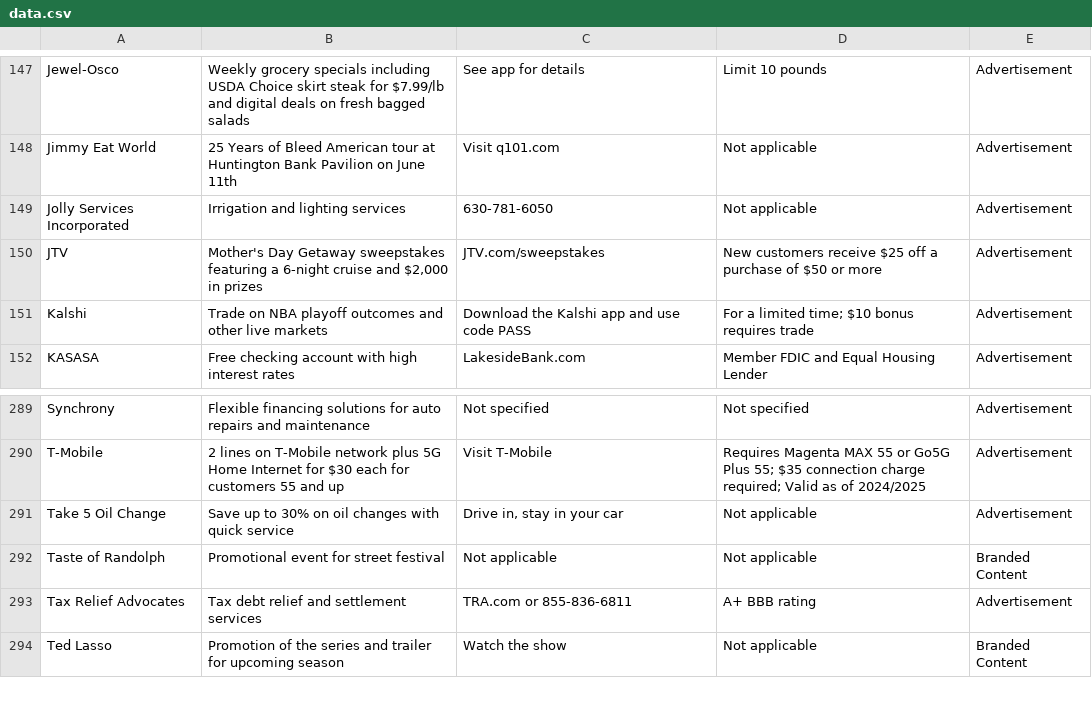
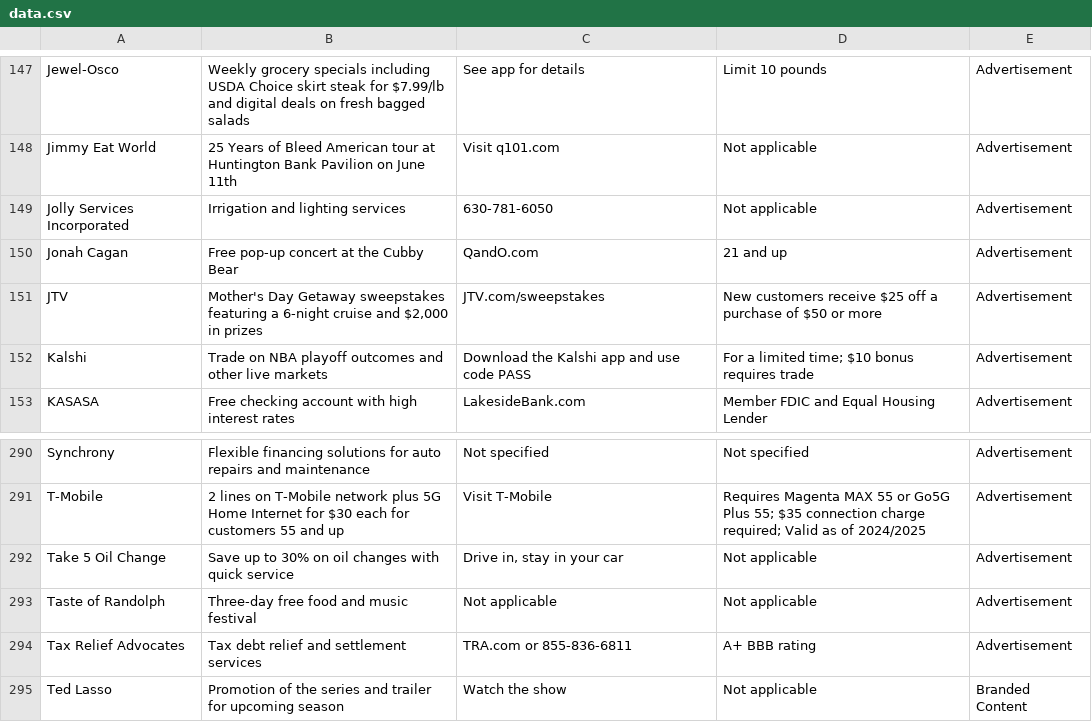
Before and after one commit to MATR-Technologies/ReplayAdsViewer, a CSV file: data.csv, drawn as a sheet; only a part is shown, gaps mark what is left out.

Commit message:
Auto-update CSV data

```diff
--- a/data.csv
+++ b/data.csv
@@ -149,2 +149,3 @@
 "Jolly Services Incorporated","Irrigation and lighting services","630-781-6050","Not applicable","Advertisement"
+"Jonah Cagan","Free pop-up concert at the Cubby Bear","QandO.com","21 and up","Advertisement"
 "JTV","Mother's Day Getaway sweepstakes featuring a 6-night cruise and $2,000 in prizes","JTV.com/sweepstakes","New customers receive $25 off a purchase of $50 or more","Advertisement"
@@ -291,3 +292,3 @@
 "Take 5 Oil Change","Save up to 30% on oil changes with quick service","Drive in, stay in your car","Not applicable","Advertisement"
-"Taste of Randolph","Promotional event for street festival","Not applicable","Not applicable","Branded Content"
+"Taste of Randolph","Three-day free food and music festival","Not applicable","Not applicable","Advertisement"
 "Tax Relief Advocates","Tax debt relief and settlement services","TRA.com or 855-836-6811","A+ BBB rating","Advertisement"
```
